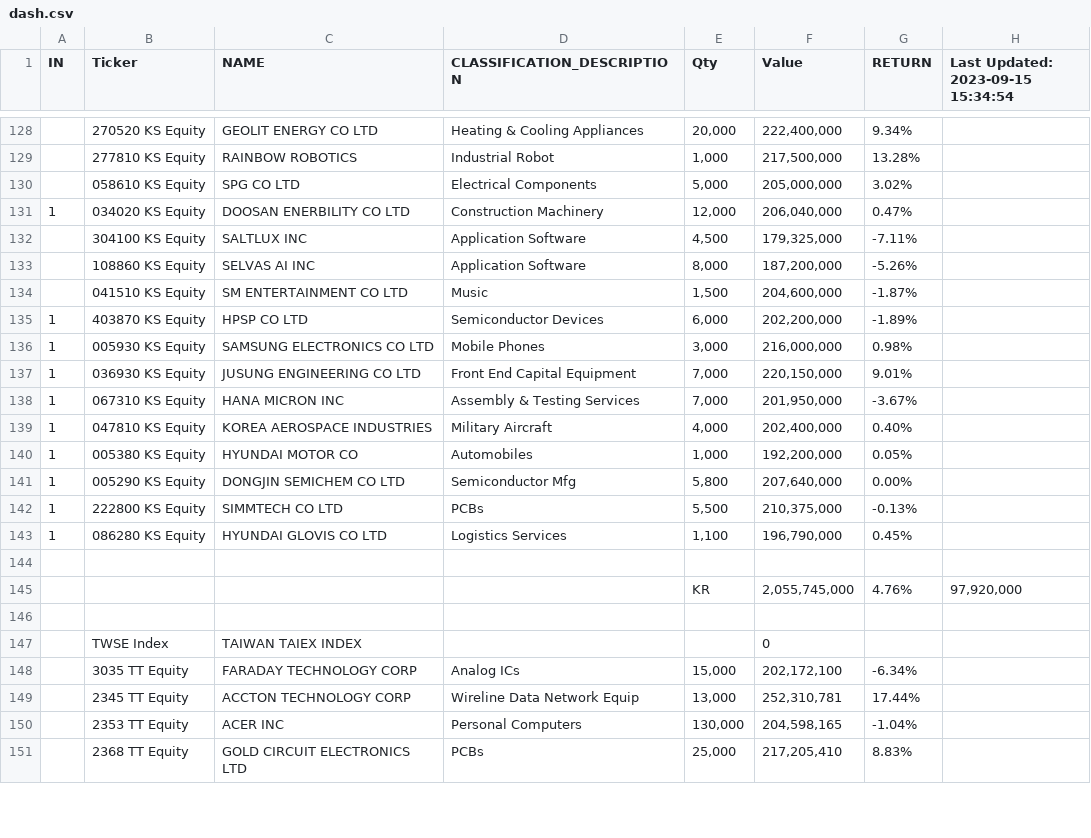
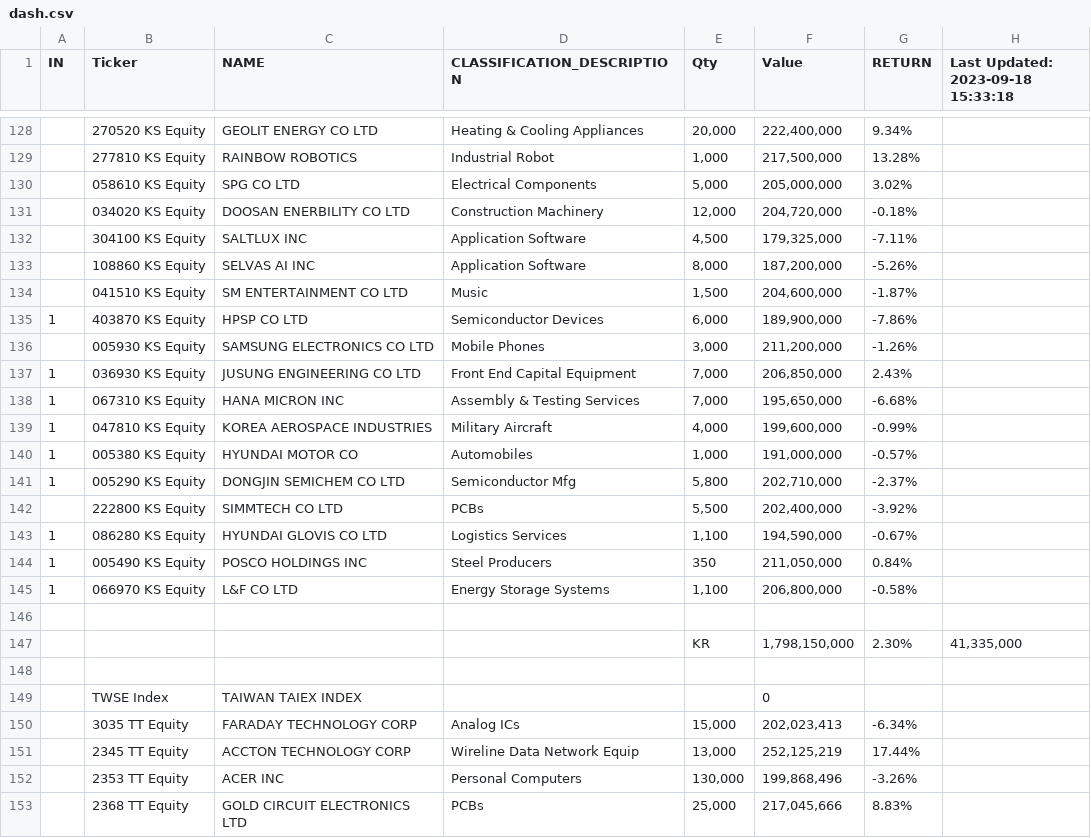
Before and after one commit to jjmerits/Dashboard, a CSV file: dash.csv, drawn as a sheet; only a part is shown, gaps mark what is left out; the diff covers the shown part only.

```diff
--- a/dash.csv
+++ b/dash.csv
@@ -1 +1 @@
-IN,Ticker,NAME,CLASSIFICATION_DESCRIPTION,Qty,Value,RETURN,Last Updated: 2023-09-15 15:34:54
+IN,Ticker,NAME,CLASSIFICATION_DESCRIPTION,Qty,Value,RETURN,Last Updated: 2023-09-18 15:33:18
@@ -130,3 +130,3 @@ IN,Ticker,NAME,CLASSIFICATION_DESCRIPTION,Qty,Value,RETURN,Last Updated: 2023-09
 ,058610 KS Equity,SPG CO LTD,Electrical Components,"5,000","205,000,000",3.02%,
-1,034020 KS Equity,DOOSAN ENERBILITY CO LTD,Construction Machinery,"12,000","206,040,000",0.47%,
+,034020 KS Equity,DOOSAN ENERBILITY CO LTD,Construction Machinery,"12,000","204,720,000",-0.18%,
 ,304100 KS Equity,SALTLUX INC,Application Software,"4,500","179,325,000",-7.11%,
@@ -134,18 +134,20 @@ IN,Ticker,NAME,CLASSIFICATION_DESCRIPTION,Qty,Value,RETURN,Last Updated: 2023-09
 ,041510 KS Equity,SM ENTERTAINMENT CO LTD,Music,"1,500","204,600,000",-1.87%,
-1,403870 KS Equity,HPSP CO LTD,Semiconductor Devices,"6,000","202,200,000",-1.89%,
-1,005930 KS Equity,SAMSUNG ELECTRONICS CO LTD,Mobile Phones,"3,000","216,000,000",0.98%,
-1,036930 KS Equity,JUSUNG ENGINEERING CO LTD,Front End Capital Equipment,"7,000","220,150,000",9.01%,
-1,067310 KS Equity,HANA MICRON INC,Assembly & Testing Services,"7,000","201,950,000",-3.67%,
-1,047810 KS Equity,KOREA AEROSPACE INDUSTRIES,Military Aircraft,"4,000","202,400,000",0.40%,
-1,005380 KS Equity,HYUNDAI MOTOR CO,Automobiles,"1,000","192,200,000",0.05%,
-1,005290 KS Equity,DONGJIN SEMICHEM CO LTD,Semiconductor Mfg,"5,800","207,640,000",0.00%,
-1,222800 KS Equity,SIMMTECH CO LTD,PCBs,"5,500","210,375,000",-0.13%,
-1,086280 KS Equity,HYUNDAI GLOVIS CO LTD,Logistics Services,"1,100","196,790,000",0.45%,
+1,403870 KS Equity,HPSP CO LTD,Semiconductor Devices,"6,000","189,900,000",-7.86%,
+,005930 KS Equity,SAMSUNG ELECTRONICS CO LTD,Mobile Phones,"3,000","211,200,000",-1.26%,
+1,036930 KS Equity,JUSUNG ENGINEERING CO LTD,Front End Capital Equipment,"7,000","206,850,000",2.43%,
+1,067310 KS Equity,HANA MICRON INC,Assembly & Testing Services,"7,000","195,650,000",-6.68%,
+1,047810 KS Equity,KOREA AEROSPACE INDUSTRIES,Military Aircraft,"4,000","199,600,000",-0.99%,
+1,005380 KS Equity,HYUNDAI MOTOR CO,Automobiles,"1,000","191,000,000",-0.57%,
+1,005290 KS Equity,DONGJIN SEMICHEM CO LTD,Semiconductor Mfg,"5,800","202,710,000",-2.37%,
+,222800 KS Equity,SIMMTECH CO LTD,PCBs,"5,500","202,400,000",-3.92%,
+1,086280 KS Equity,HYUNDAI GLOVIS CO LTD,Logistics Services,"1,100","194,590,000",-0.67%,
+1,005490 KS Equity,POSCO HOLDINGS INC,Steel Producers,350,"211,050,000",0.84%,
+1,066970 KS Equity,L&F CO LTD,Energy Storage Systems,"1,100","206,800,000",-0.58%,
 ,,,,,,,
-,,,,KR,"2,055,745,000",4.76%,"97,920,000"
+,,,,KR,"1,798,150,000",2.30%,"41,335,000"
 ,,,,,,,
 ,TWSE Index,TAIWAN TAIEX INDEX,,,0,,
-,3035 TT Equity,FARADAY TECHNOLOGY CORP,Analog ICs,"15,000","202,172,100",-6.34%,
-,2345 TT Equity,ACCTON TECHNOLOGY CORP,Wireline Data Network Equip,"13,000","252,310,781",17.44%,
-,2353 TT Equity,ACER INC,Personal Computers,"130,000","204,598,165",-1.04%,
-,2368 TT Equity,GOLD CIRCUIT ELECTRONICS LTD,PCBs,"25,000","217,205,410",8.83%,
+,3035 TT Equity,FARADAY TECHNOLOGY CORP,Analog ICs,"15,000","202,023,413",-6.34%,
+,2345 TT Equity,ACCTON TECHNOLOGY CORP,Wireline Data Network Equip,"13,000","252,125,219",17.44%,
+,2353 TT Equity,ACER INC,Personal Computers,"130,000","199,868,496",-3.26%,
+,2368 TT Equity,GOLD CIRCUIT ELECTRONICS LTD,PCBs,"25,000","217,045,666",8.83%,
```
Also changed, not shown: 2 added rows, 2 removed rows and 125 edited cells elsewhere in this file, 1 other file.
